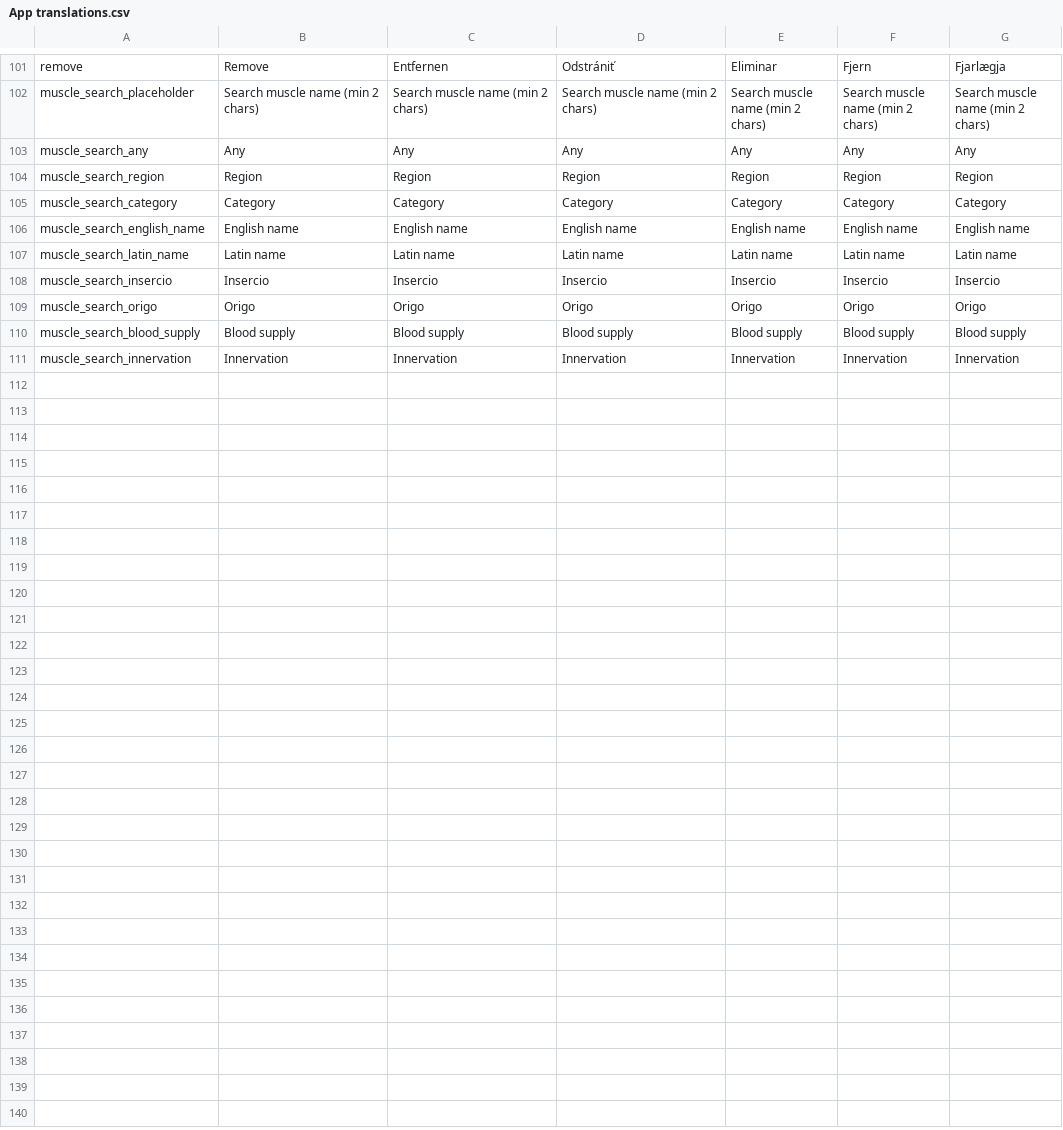
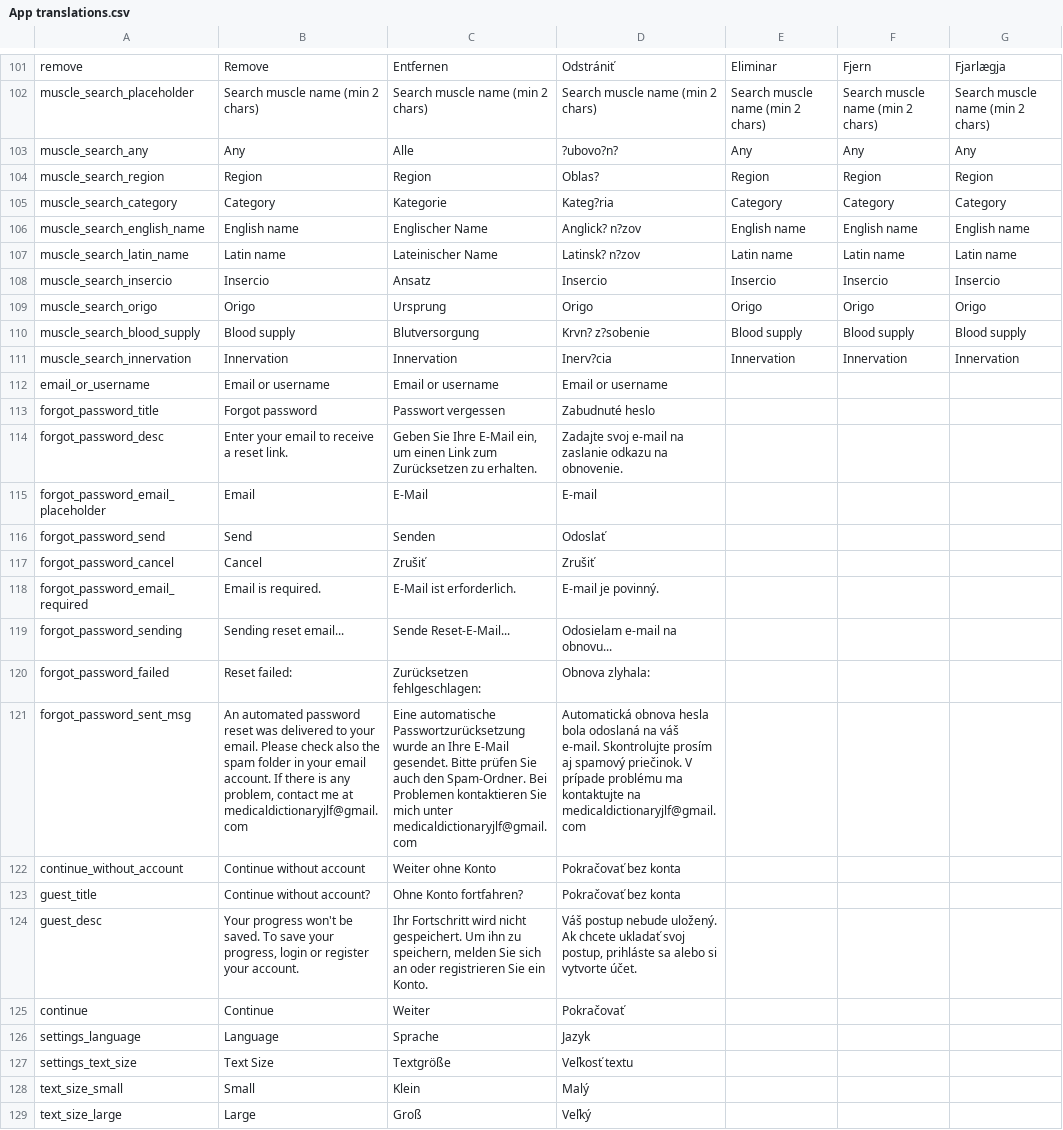
Before and after one commit to MedicalDictionaryJLF/MedicalDictionaryJLF, a CSV file: App translations.csv, drawn as a sheet; only a part is shown, gaps mark what is left out; the diff covers the shown part only.

```diff
--- a/App translations.csv
+++ b/App translations.csv
@@ -102,10 +102,28 @@ remove;Remove;Entfernen;Odstrániť;Eliminar;Fjern;Fjarlægja
 muscle_search_placeholder;Search muscle name (min 2 chars);Search muscle name (min 2 chars);Search muscle name (min 2 chars);Search muscle name (min 2 chars);Search muscle name (min 2 chars);Search muscle name (min 2 chars)
-muscle_search_any;Any;Any;Any;Any;Any;Any
-muscle_search_region;Region;Region;Region;Region;Region;Region
-muscle_search_category;Category;Category;Category;Category;Category;Category
-muscle_search_english_name;English name;English name;English name;English name;English name;English name
-muscle_search_latin_name;Latin name;Latin name;Latin name;Latin name;Latin name;Latin name
-muscle_search_insercio;Insercio;Insercio;Insercio;Insercio;Insercio;Insercio
-muscle_search_origo;Origo;Origo;Origo;Origo;Origo;Origo
-muscle_search_blood_supply;Blood supply;Blood supply;Blood supply;Blood supply;Blood supply;Blood supply
-muscle_search_innervation;Innervation;Innervation;Innervation;Innervation;Innervation;Innervation
+muscle_search_any;Any;Alle;?ubovo?n?;Any;Any;Any
+muscle_search_region;Region;Region;Oblas?;Region;Region;Region
+muscle_search_category;Category;Kategorie;Kateg?ria;Category;Category;Category
+muscle_search_english_name;English name;Englischer Name;Anglick? n?zov;English name;English name;English name
+muscle_search_latin_name;Latin name;Lateinischer Name;Latinsk? n?zov;Latin name;Latin name;Latin name
+muscle_search_insercio;Insercio;Ansatz;Insercio;Insercio;Insercio;Insercio
+muscle_search_origo;Origo;Ursprung;Origo;Origo;Origo;Origo
+muscle_search_blood_supply;Blood supply;Blutversorgung;Krvn? z?sobenie;Blood supply;Blood supply;Blood supply
+muscle_search_innervation;Innervation;Innervation;Inerv?cia;Innervation;Innervation;Innervation
+email_or_username;Email or username;Email or username;Email or username;;;
+forgot_password_title;Forgot password;Passwort vergessen;Zabudnuté heslo;;;
+forgot_password_desc;Enter your email to receive a reset link.;Geben Sie Ihre E-Mail ein, um einen Link zum Zurücksetzen zu erhalten.;Zadajte svoj e-mail na zaslanie odkazu na obnovenie.;;;
+forgot_password_email_placeholder;Email;E-Mail;E-mail;;;
+forgot_password_send;Send;Senden;Odoslať;;;
+forgot_password_cancel;Cancel;Zrušiť;Zrušiť;;;
+forgot_password_email_required;Email is required.;E-Mail ist erforderlich.;E-mail je povinný.;;;
+forgot_password_sending;Sending reset email...;Sende Reset-E-Mail...;Odosielam e-mail na obnovu...;;;
+forgot_password_failed;Reset failed: ;Zurücksetzen fehlgeschlagen: ;Obnova zlyhala: ;;;
+forgot_password_sent_msg;An automated password reset was delivered to your email. Please check also the spam folder in your email account. If there is any problem, contact me at medicaldictionaryjlf@gmail.com;Eine automatische Passwortzurücksetzung wurde an Ihre E-Mail gesendet. Bitte prüfen Sie auch den Spam-Ordner. Bei Problemen kontaktieren Sie mich unter medicaldictionaryjlf@gmail.com;Automatická obnova hesla bola odoslaná na váš e-mail. Skontrolujte prosím aj spamový priečinok. V prípade problému ma kontaktujte na medicaldictionaryjlf@gmail.com;;;
+continue_without_account;Continue without account;Weiter ohne Konto;Pokračovať bez konta;;;
+guest_title;Continue without account?;Ohne Konto fortfahren?;Pokračovať bez konta;;;
+guest_desc;Your progress won't be saved. To save your progress, login or register your account.;Ihr Fortschritt wird nicht gespeichert. Um ihn zu speichern, melden Sie sich an oder registrieren Sie ein Konto.;Váš postup nebude uložený. Ak chcete ukladať svoj postup, prihláste sa alebo si vytvorte účet.;;;
+continue;Continue;Weiter;Pokračovať;;;;
+settings_language;Language;Sprache;Jazyk;;;;
+settings_text_size;Text Size;Textgröße;Veľkosť textu;;;;
+text_size_small;Small;Klein;Malý;;;;
+text_size_large;Large;Groß;Veľký;;;;
```
Also changed, not shown: 20 added rows and 8 edited cells elsewhere in this file, muscles.csv, 4 other files.
